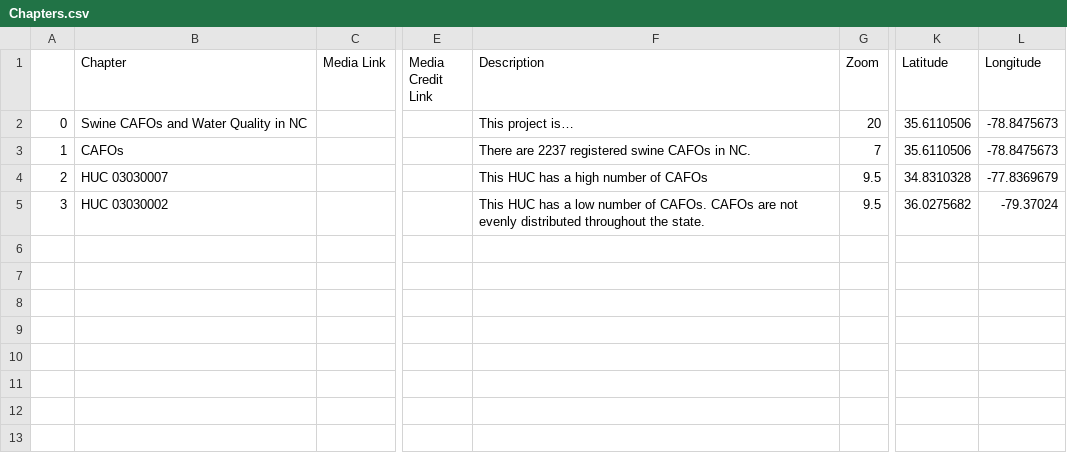
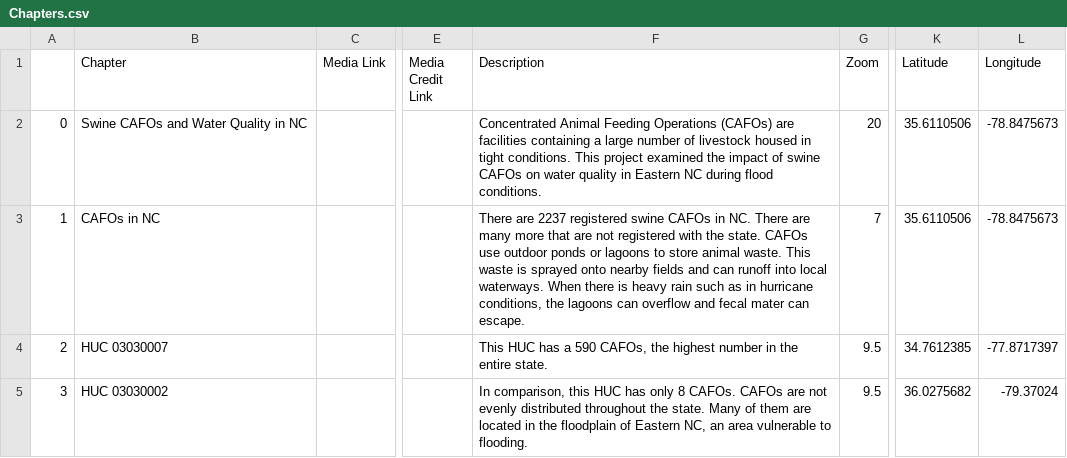
Before and after one commit to darcy-boast/GIS495-storymap, a CSV file: csv/Chapters.csv, drawn as a sheet; only a part is shown, gaps mark what is left out; the diff names each change by its address in the sheet, - before the commit and + after, or states it on an @@ line.

Commit message:
editing descriptions

```diff
--- a/csv/Chapters.csv
+++ b/csv/Chapters.csv
-F2 (Description): This project is…
+F2 (Description): Concentrated Animal Feeding Operations (CAFOs) are facilities containing a large number of livestock housed in tight conditions. This project examined the impact of swine CAFOs on water quality in Eastern NC during flood conditions.
-B3 (Chapter): CAFOs
+B3 (Chapter): CAFOs in NC
-F3 (Description): …in NC.
+F3 (Description): …in NC. There are many more that are not registered with the state. CAFOs use outdoor ponds or lagoons to store animal waste. This waste is sprayed onto nearby fields and can runoff into local waterways. When there is heavy rain such as in hurricane conditions, the lagoons can overflow and fecal mater can escape.
-F4 (Description): …has a high number of CAFOs
+F4 (Description): …has a 590 CAFOs, the highest number in the entire state.
-K4 (Latitude): 34.8310328
+K4 (Latitude): 34.7612385
-L4 (Longitude): -77.8369679
+L4 (Longitude): -77.8717397
-F5 (Description): This HUC has a low number of CAFOs. CAFOs are not evenly distributed throughout the state.
+F5 (Description): In comparison, this HUC has only 8 CAFOs. CAFOs are not evenly distributed throughout the state. Many of them are located in the floodplain of Eastern NC, an area vulnerable to flooding.
```
